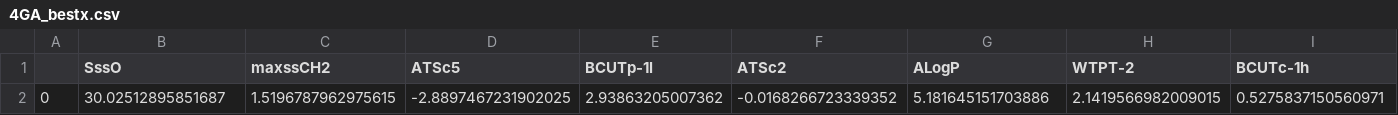
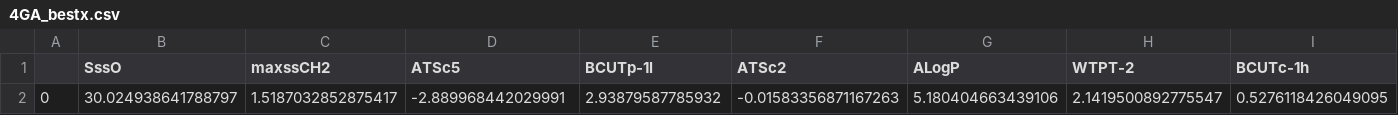
Before and after one commit to youareeverysingleday/HuaweiCupCompetition2021DQuestion, a CSV file: data/4GA_bestx.csv, drawn as a sheet; only a part is shown; removed rows and columns are numbered as before the commit, all else as after; rows hold the shown columns only; the diff names each change by its address in the sheet, - before the commit and + after, or states it on an @@ line.

```diff
--- a/data/4GA_bestx.csv
+++ b/data/4GA_bestx.csv
-row 2: 0 | 30.02512895851687 | 1.5196787962975615 | -2.8897467231902025 | 2.93863205007362 | -0.0168266723339352 | 5.181645151703886 | 2.1419566982009015 | 0.5275837150560971
+row 2: 0 | 30.024938641788797 | 1.5187032852875417 | -2.889968442029991 | 2.93879587785932 | -0.01583356871167263 | 5.180404663439106 | 2.1419500892775547 | 0.5276118426049095
```
Also changed, not shown: data/2output_predict_admet.csv, data/output_after_pca_40_data.csv, 47 other files.
